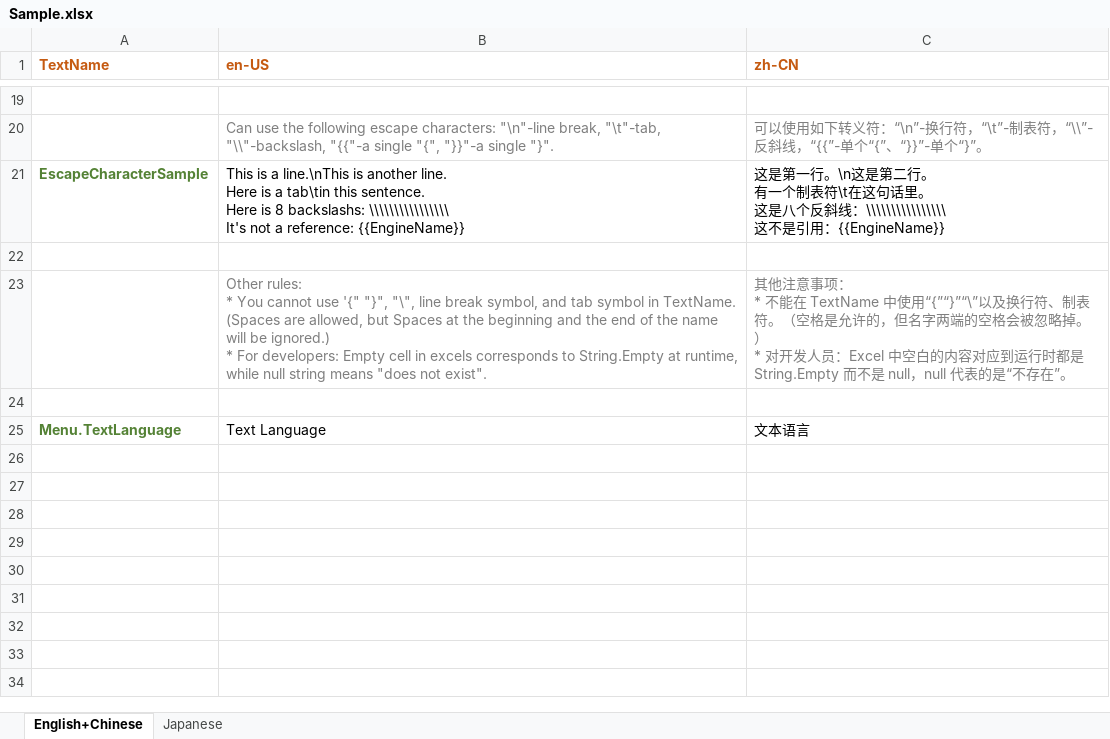
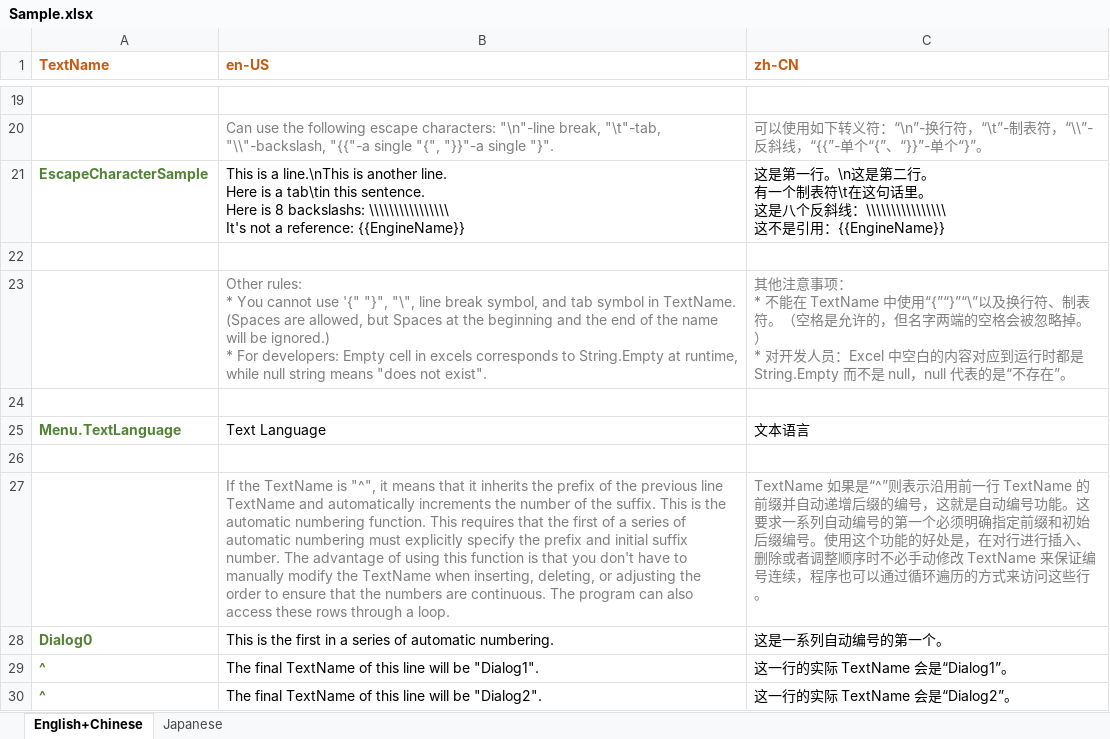
Before and after one commit to darktable/UnityExtensionsLocalization, an Excel workbook: Documentation~/Sample.xlsx, sheet English+Chinese, drawn as a sheet; only a part is shown, gaps mark what is left out; values as stored, in another font and other column widths than the file's, no borders; the diff names each change by its address in the sheet, - before the commit and + after, or states it on an @@ line.

Commit message:
已修改        Documentation~/Sample.xlsx 已修改        Editor/ExcelHelper.cs 已修改        Editor/LanguagePacker.cs 已修改        Runtime/LocalizationManager.cs

```diff
--- a/Documentation~/Sample.xlsx (sheet English+Chinese)
+++ b/Documentation~/Sample.xlsx (sheet English+Chinese)
+row 26: (empty)
+row 27:  | If the TextName is "^", it means that it inherits the prefix of the previous line TextName and automatically increments the number of the suffix. This is the automatic numbering function. This requires that the first of a series of automatic numbering must explicitly specify the prefix and initial suffix number. The advantage of using this function is that you don't have to manually modify the TextName when inserting, deleting, or adjusting the order to ensure that the numbers are continuous. The program can also access these rows through a loop. | TextName 如果是“^”则表示沿用前一行 TextName 的前缀并自动递增后缀的编号，这就是自动编号功能。这要求一系列自动编号的第一个必须明确指定前缀和初始后缀编号。使用这个功能的好处是，在对行进行插入、删除或者调整顺序时不必手动修改 TextName 来保证编号连续，程序也可以通过循环遍历的方式来访问这些行。
+row 28: Dialog0 | This is the first in a series of automatic numbering. | 这是一系列自动编号的第一个。
+row 29: ^ | The final TextName of this line will be "Dialog1". | 这一行的实际 TextName 会是“Dialog1”。
+row 30: ^ | The final TextName of this line will be "Dialog2". | 这一行的实际 TextName 会是“Dialog2”。
```
Also changed, not shown: sheet Japanese, 3 other files.
